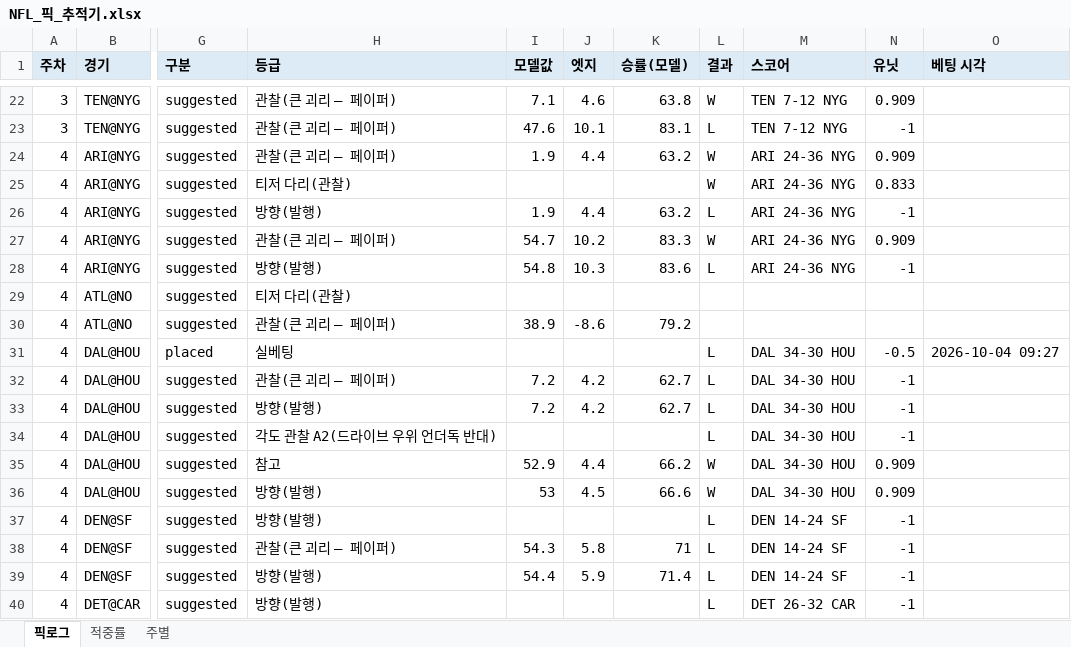
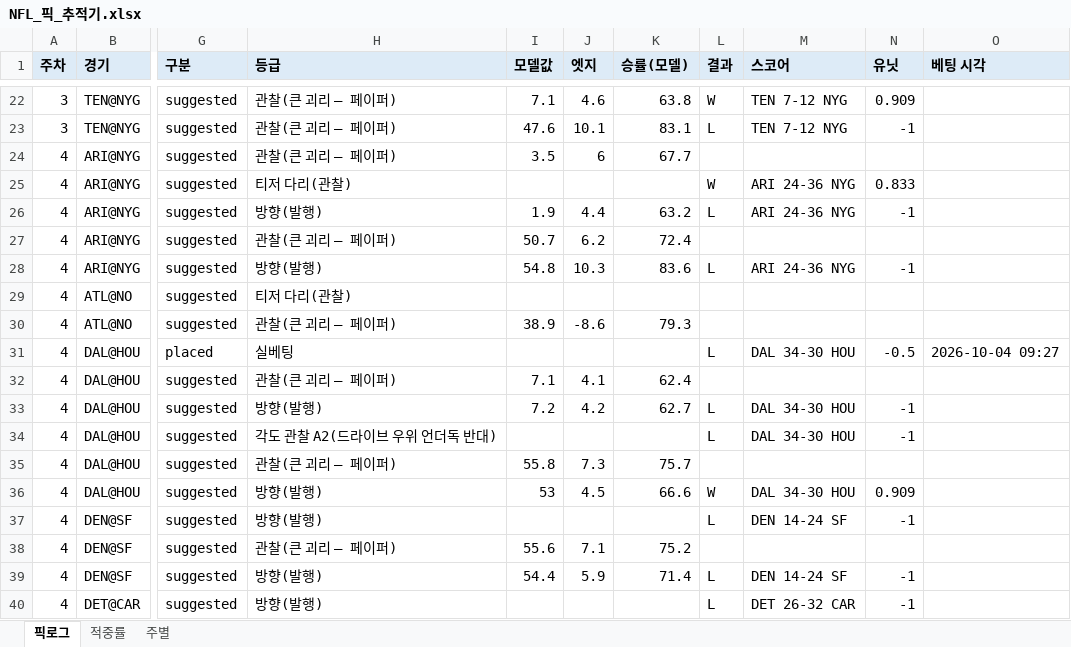
Before and after one commit to hyongdopaulyoon-sketch/hyongdopaulyoon-sketch-nfl-weekly, an Excel workbook: data/NFL_픽_추적기.xlsx, sheet 픽로그, drawn as a sheet; only a part is shown, gaps mark what is left out; values as stored, in another font and other column widths than the file's, no borders; the diff covers the shown part only; the diff names each change by its address in the sheet, - before the commit and + after, or states it on an @@ line.

```diff
--- a/data/NFL_픽_추적기.xlsx (sheet 픽로그)
+++ b/data/NFL_픽_추적기.xlsx (sheet 픽로그)
-I24 (모델값): 1.9
+I24 (모델값): 3.5
-J24 (엣지): 4.4
+J24 (엣지): 6
-K24 (승률(모델)): 63.2
+K24 (승률(모델)): 67.7
-L24 (결과): W
+L24 (결과): (empty)
-M24 (스코어): ARI 24-36 NYG
+M24 (스코어): (empty)
-N24 (유닛): 0.909
+N24 (유닛): (empty)
-I27 (모델값): 54.7
+I27 (모델값): 50.7
-J27 (엣지): 10.2
+J27 (엣지): 6.2
-K27 (승률(모델)): 83.3
+K27 (승률(모델)): 72.4
-L27 (결과): W
+L27 (결과): (empty)
-M27 (스코어): ARI 24-36 NYG
+M27 (스코어): (empty)
-N27 (유닛): 0.909
+N27 (유닛): (empty)
-K30 (승률(모델)): 79.2
+K30 (승률(모델)): 79.3
-I32 (모델값): 7.2
+I32 (모델값): 7.1
-J32 (엣지): 4.2
+J32 (엣지): 4.1
-K32 (승률(모델)): 62.7
+K32 (승률(모델)): 62.4
-L32 (결과): L
+L32 (결과): (empty)
-M32 (스코어): DAL 34-30 HOU
+M32 (스코어): (empty)
-N32 (유닛): -1
+N32 (유닛): (empty)
-H35 (등급): 참고
+H35 (등급): 관찰(큰 괴리 — 페이퍼)
-I35 (모델값): 52.9
+I35 (모델값): 55.8
-J35 (엣지): 4.4
+J35 (엣지): 7.3
-K35 (승률(모델)): 66.2
+K35 (승률(모델)): 75.7
-L35 (결과): W
+L35 (결과): (empty)
-M35 (스코어): DAL 34-30 HOU
+M35 (스코어): (empty)
-N35 (유닛): 0.909
+N35 (유닛): (empty)
-I38 (모델값): 54.3
+I38 (모델값): 55.6
-J38 (엣지): 5.8
+J38 (엣지): 7.1
-K38 (승률(모델)): 71
+K38 (승률(모델)): 75.2
-L38 (결과): L
+L38 (결과): (empty)
-M38 (스코어): DEN 14-24 SF
+M38 (스코어): (empty)
-N38 (유닛): -1
+N38 (유닛): (empty)
```
Also changed, not shown: 3 added rows and 79 edited cells elsewhere in this sheet, sheet 적중률, 18 other files.
